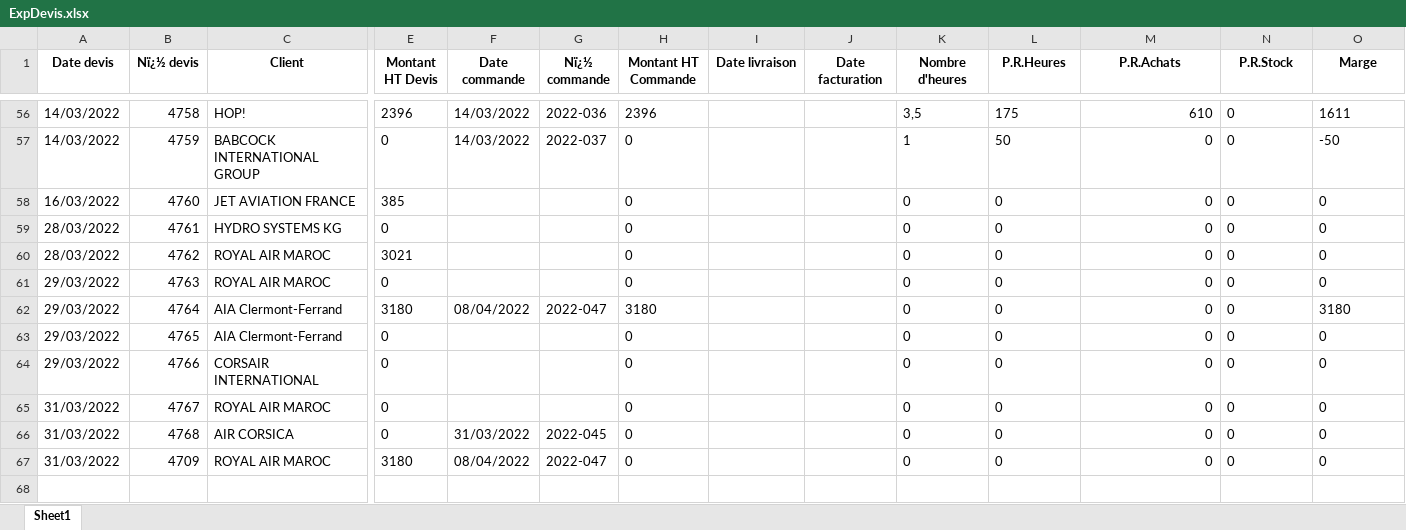
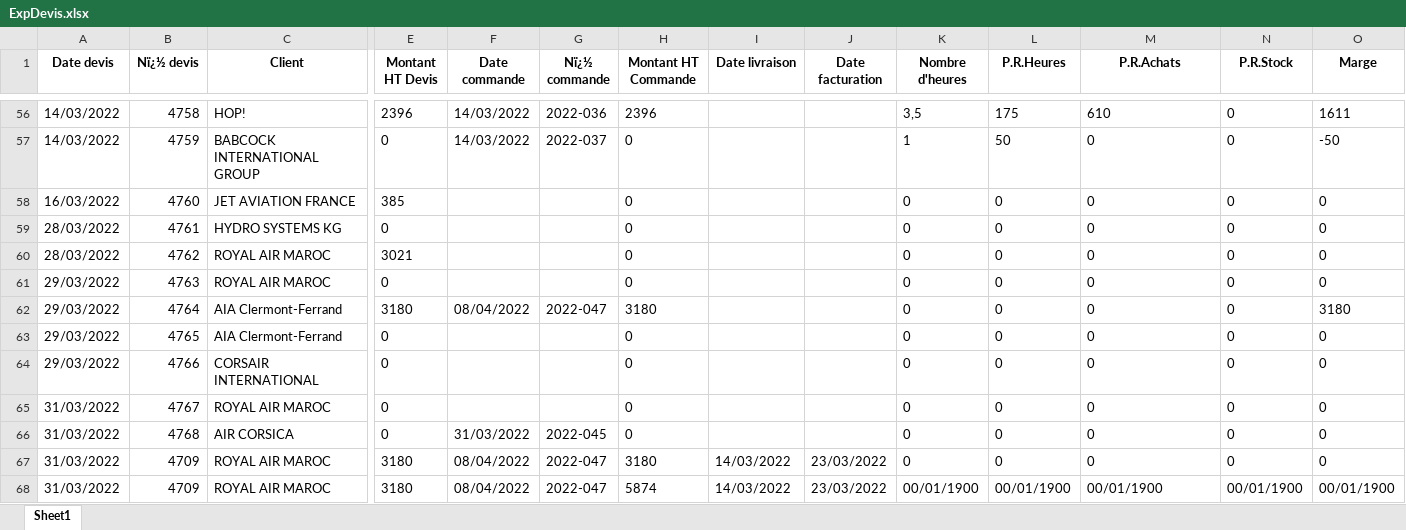
Before and after one commit to tatsu9918/stage_excel, an Excel workbook: ExpDevis.xlsx, sheet Sheet1, drawn as a sheet; only a part is shown, gaps mark what is left out; values as stored, in another font and other column widths than the file's, no borders; rows hold the shown columns only; the diff covers the shown part only; the diff names each change by its address in the sheet, - before the commit and + after, or states it on an @@ line.

```diff
--- a/ExpDevis.xlsx (sheet Sheet1)
+++ b/ExpDevis.xlsx (sheet Sheet1)
-M56:M67 alignment: right
+M56:M67 alignment: left
-H67 (Montant HT Commande): 0
+H67 (Montant HT Commande): 3180
-I67 (Date livraison): (empty)
+I67 (Date livraison): 14/03/2022
-J67 (Date facturation): (empty)
+J67 (Date facturation): 23/03/2022
+row 68: 31/03/2022 | 4709 | ROYAL AIR MAROC | 3180 | 08/04/2022 | 2022-047 | 5874 | 14/03/2022 | 23/03/2022 | 00/01/1900 | 00/01/1900 | 00/01/1900 | 00/01/1900 | 00/01/1900
```
Also changed, not shown: cell formats elsewhere in this sheet, HYFR_DC-FC_2022 JZ.xlsx, 8 other files.
